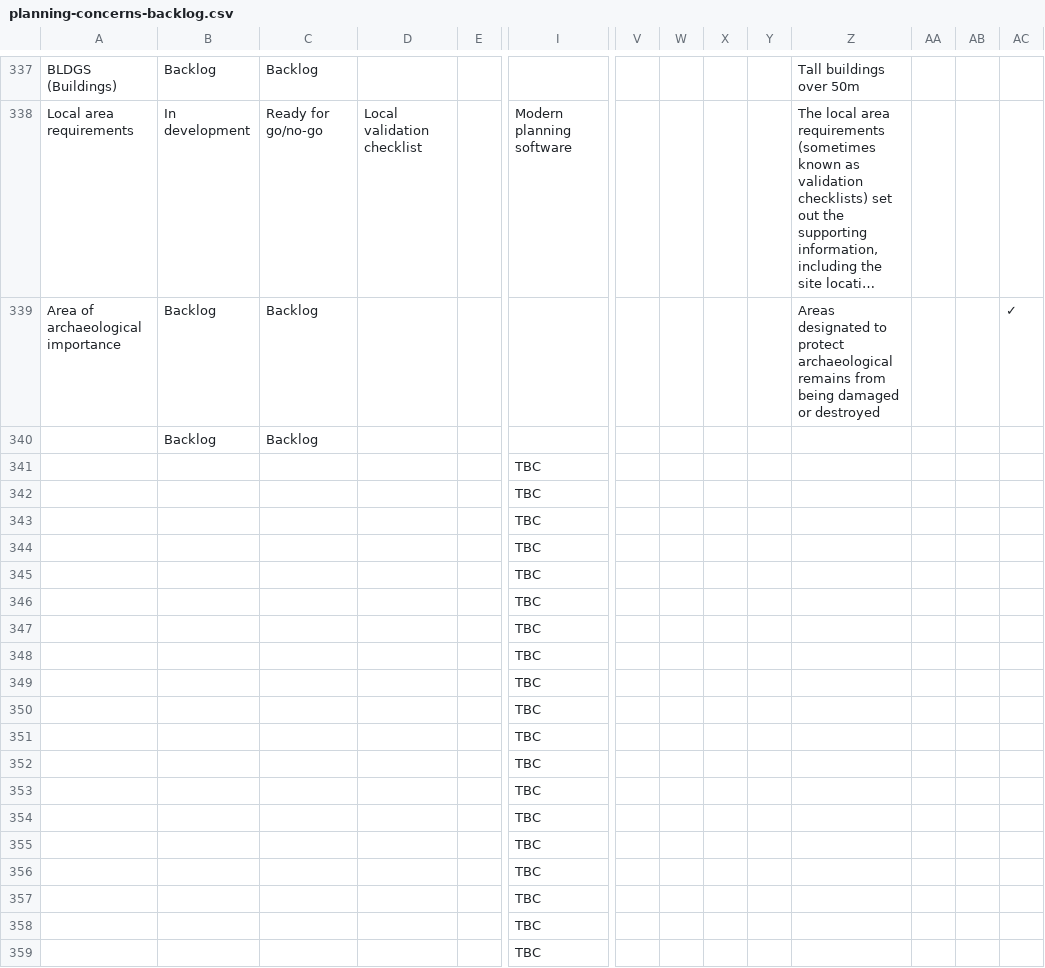
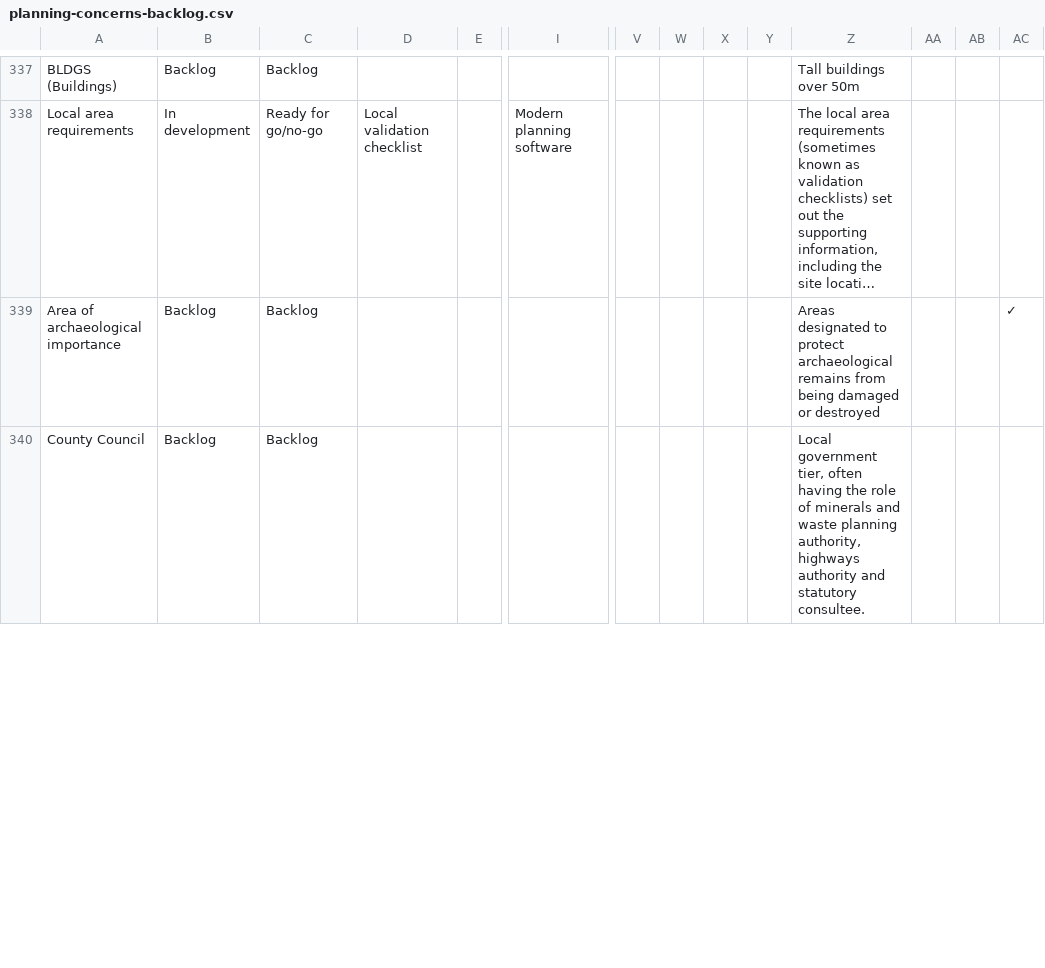
Before and after one commit to digital-land/data-standards-team, a CSV file: _data/planning-concerns-backlog.csv, drawn as a sheet; only a part is shown, gaps mark what is left out; long unchanged cells end in …; removed rows and columns are numbered as before the commit, all else as after; rows hold the shown columns only; the diff covers the shown part only; the diff names each change by its address in the sheet, - before the commit and + after, or states it on an @@ line.

```diff
--- a/_data/planning-concerns-backlog.csv
+++ b/_data/planning-concerns-backlog.csv
-A340: (empty)
+A340: County Council
-Z340: (empty)
+Z340: Local government tier, often having the role of minerals and waste planning authority, highways authority and statutory consultee.
-row 341:  |  |  |  |  | TBC
-row 342:  |  |  |  |  | TBC
-row 343:  |  |  |  |  | TBC
-row 344:  |  |  |  |  | TBC
-row 345:  |  |  |  |  | TBC
-row 346:  |  |  |  |  | TBC
-row 347:  |  |  |  |  | TBC
-row 348:  |  |  |  |  | TBC
-row 349:  |  |  |  |  | TBC
-row 350:  |  |  |  |  | TBC
-row 351:  |  |  |  |  | TBC
-row 352:  |  |  |  |  | TBC
-row 353:  |  |  |  |  | TBC
-row 354:  |  |  |  |  | TBC
-row 355:  |  |  |  |  | TBC
-row 356:  |  |  |  |  | TBC
-row 357:  |  |  |  |  | TBC
-row 358:  |  |  |  |  | TBC
-row 359:  |  |  |  |  | TBC
```
Also changed, not shown: 31 added rows, 12 removed rows and 1 edited cell elsewhere in this file, _data/backlog-changelog.csv.
